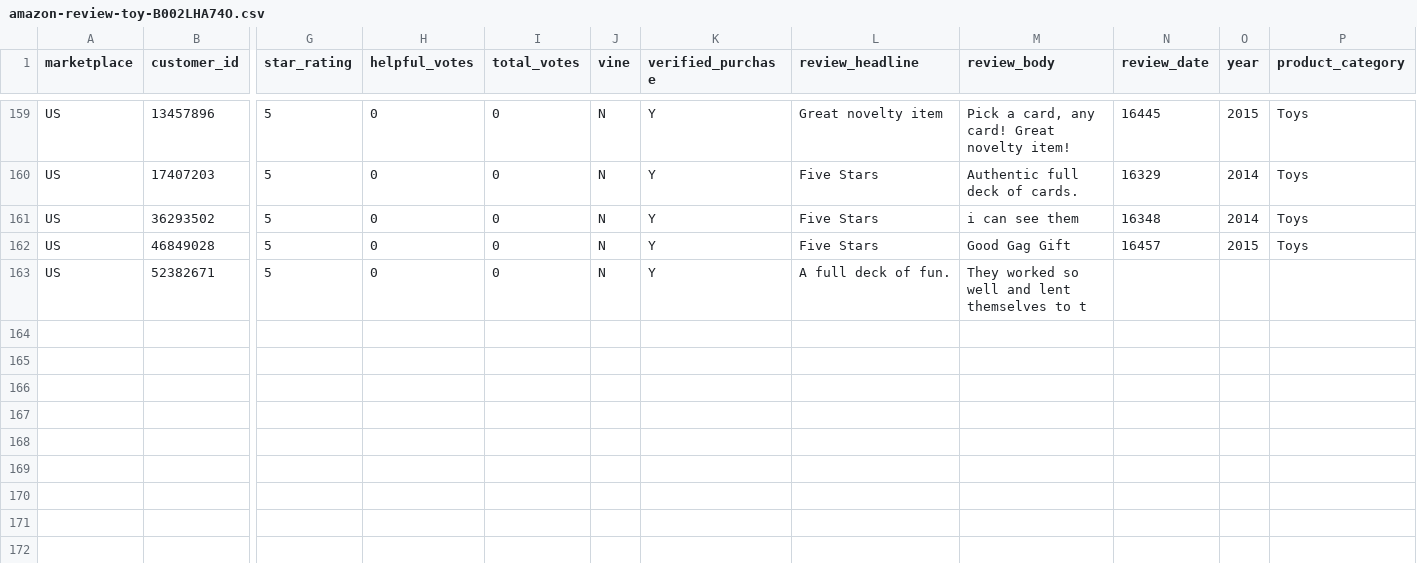
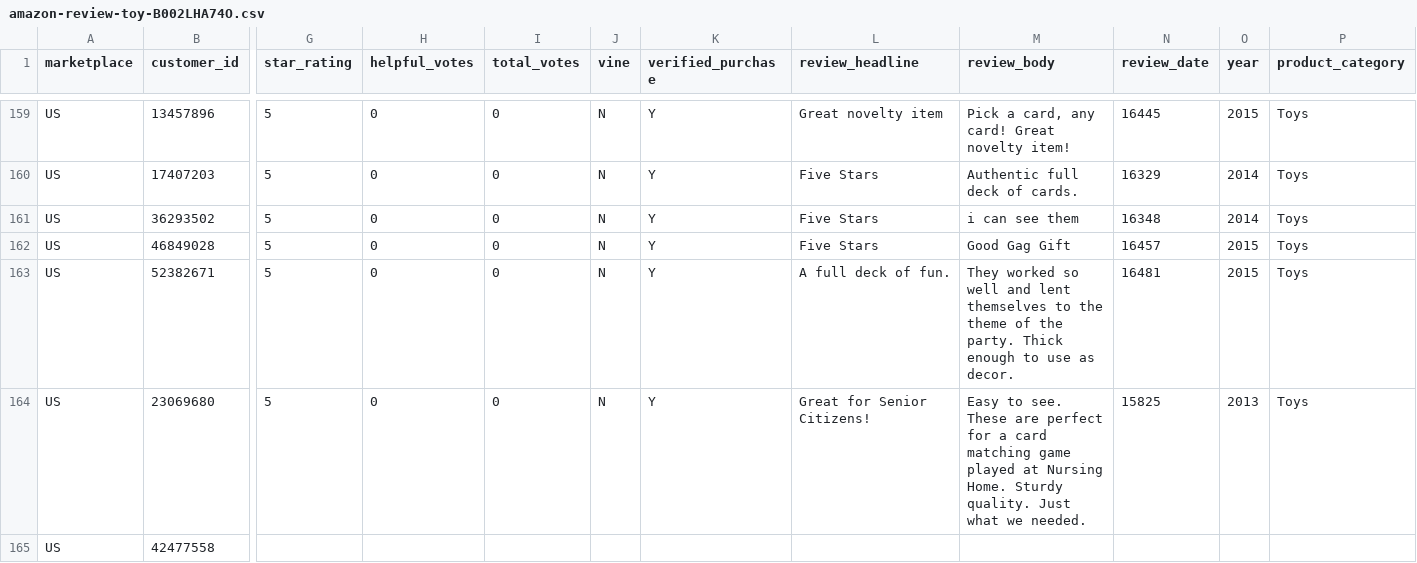
Before and after one commit to reapersy/serverless-nlp-solution-cdk, a CSV file: script/simulation/data/amazon-review-toy-B002LHA74O.csv, drawn as a sheet; only a part is shown, gaps mark what is left out; rows hold the shown columns only; the diff names each change by its address in the sheet, - before the commit and + after, or states it on an @@ line.

```diff
--- a/script/simulation/data/amazon-review-toy-B002LHA74O.csv
+++ b/script/simulation/data/amazon-review-toy-B002LHA74O.csv
-M163 (review_body): …themselves to t
+M163 (review_body): …themselves to the theme of the party. Thick enough to use as decor.
-N163 (review_date): (empty)
+N163 (review_date): 16481
-O163 (year): (empty)
+O163 (year): 2015
-P163 (product_category): (empty)
+P163 (product_category): Toys
+row 164: US | 23069680 | 5 | 0 | 0 | N | Y | Great for Senior Citizens! | Easy to see. These are perfect for a card matching game played at Nursing Home. Sturdy quality. Just what we needed. | 15825 | 2013 | Toys
+row 165: US | 42477558
```
